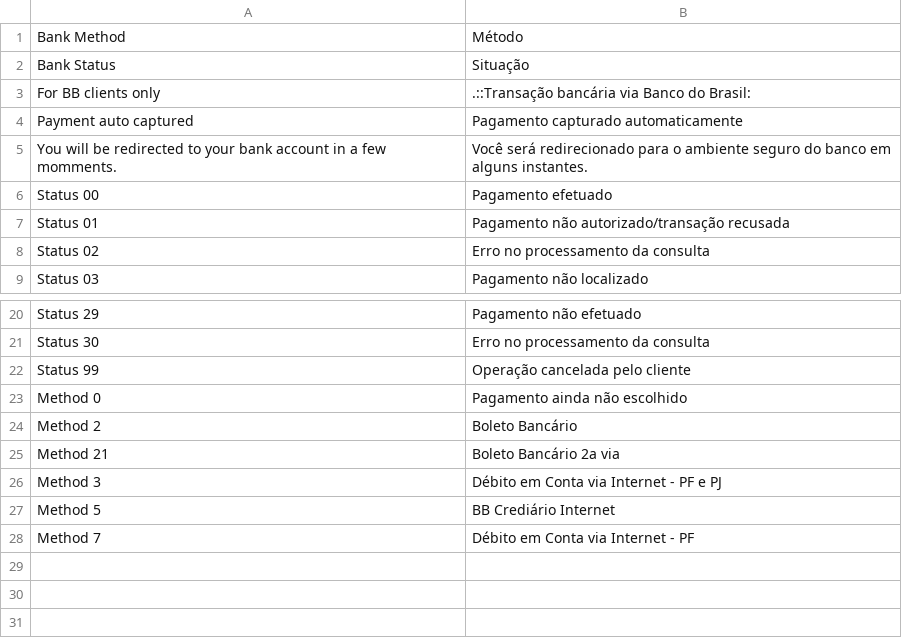
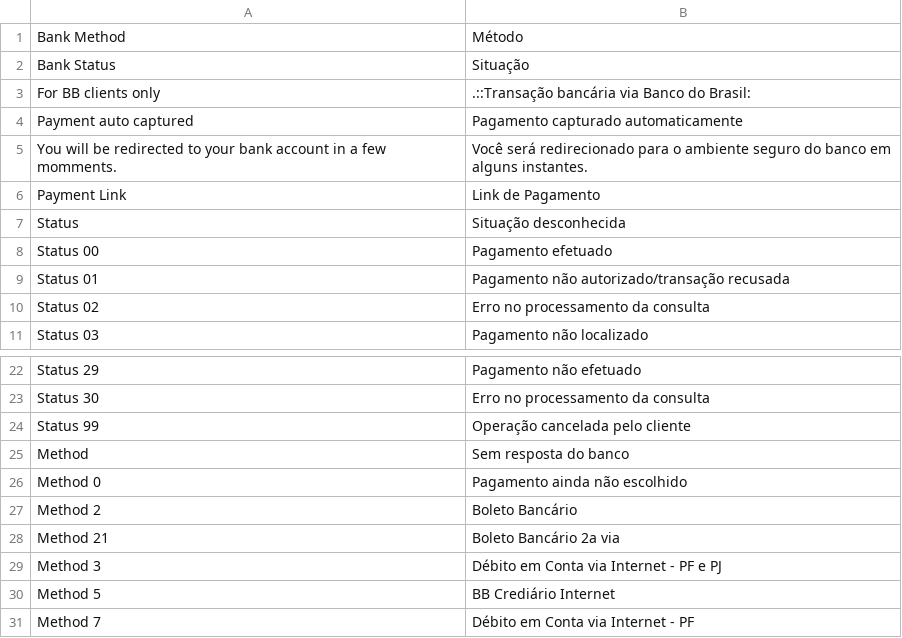
Before and after one commit to rafaelpatro/Quack_BB, a CSV file: app/locale/pt_BR/Quack_BB.csv, drawn as a sheet; only a part is shown, gaps mark what is left out; the diff names each change by its address in the sheet, - before the commit and + after, or states it on an @@ line.

Commit message:
#14 Adicionado link de pagamento no backend

```diff
--- a/app/locale/pt_BR/Quack_BB.csv
+++ b/app/locale/pt_BR/Quack_BB.csv
+row 6: Payment Link | Link de Pagamento
+row 7: Status | Situação desconhecida
+row 25: Method | Sem resposta do banco
```
Also changed, not shown: 1 other file.
